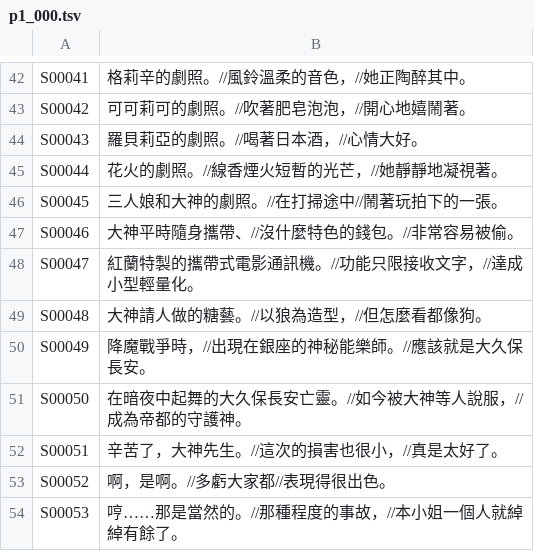
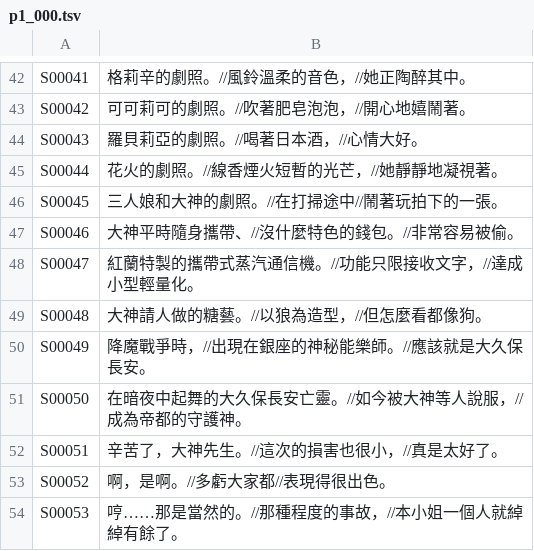
Before and after one commit to zacharylamhk/sakura-wars-4-korean-translation-patch, a TSV file: cht_work/out/p1_000.tsv, drawn as a sheet; only a part is shown, gaps mark what is left out.

```diff
--- a/cht_work/out/p1_000.tsv
+++ b/cht_work/out/p1_000.tsv
@@ -47,3 +47,3 @@ S00045	三人娘和大神的劇照。//在打掃途中//鬧著玩拍下的一張
 S00046	大神平時隨身攜帶、//沒什麼特色的錢包。//非常容易被偷。
-S00047	紅蘭特製的攜帶式電影通訊機。//功能只限接收文字，//達成小型輕量化。
+S00047	紅蘭特製的攜帶式蒸汽通信機。//功能只限接收文字，//達成小型輕量化。
 S00048	大神請人做的糖藝。//以狼為造型，//但怎麼看都像狗。
```
Also changed, not shown: cht_work/out/p1_004.tsv, cht_work/out/p1_005.tsv, 31 other files.
